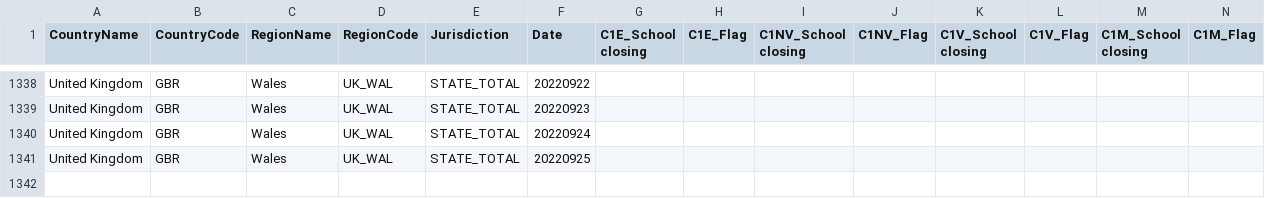
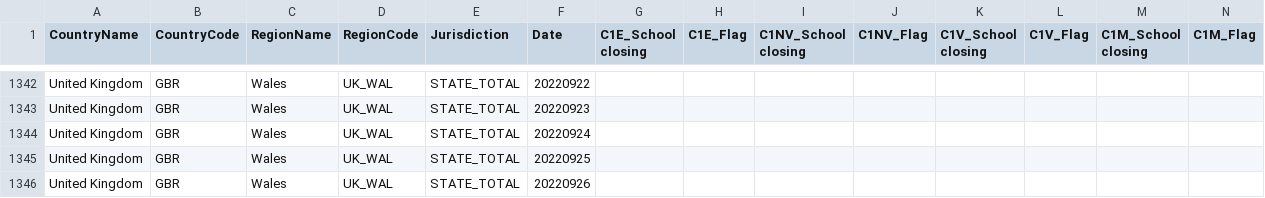
Before and after one commit to catmaiapt/covid-policy-tracker, a CSV file: data/United Kingdom/OxCGRT_GBR_differentiated_withnotes_2022.csv, drawn as a sheet; only a part is shown, gaps mark what is left out; rows hold the shown columns only; the diff covers the shown part only; the diff names each change by its address in the sheet, - before the commit and + after, or states it on an @@ line.

```diff
--- a/data/United Kingdom/OxCGRT_GBR_differentiated_withnotes_2022.csv
+++ b/data/United Kingdom/OxCGRT_GBR_differentiated_withnotes_2022.csv
+row 1346: United Kingdom | GBR | Wales | UK_WAL | STATE_TOTAL | 20220926
```
Also changed, not shown: 4 added rows and 13 edited cells elsewhere in this file, 13 other files.
